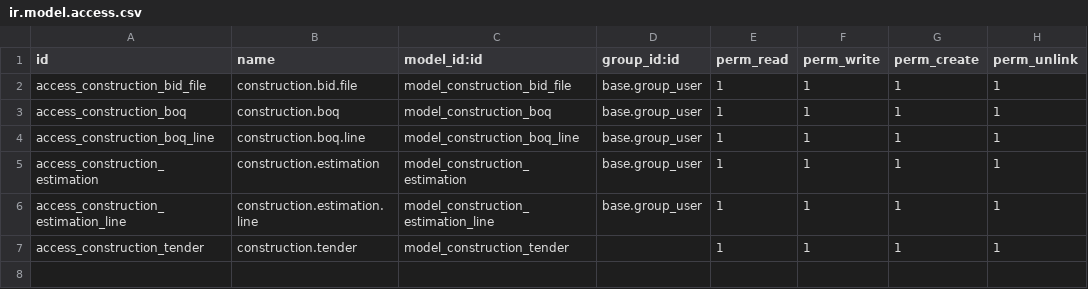
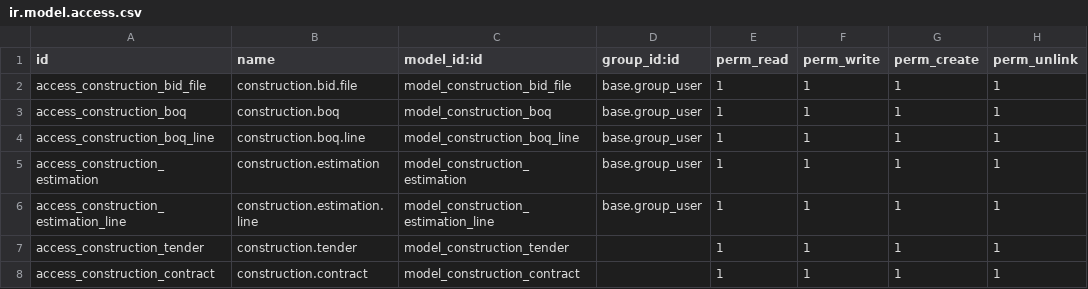
Before and after one commit to alaamohamedbakry/construcion_system, a CSV file: construction_system/security/ir.model.access.csv, drawn as a sheet; the diff names each change by its address in the sheet, - before the commit and + after, or states it on an @@ line.

Commit message:
ADD MODEL CONTRACT AND UPDATE MENU TENDER  TO Tender Management

```diff
--- a/construction_system/security/ir.model.access.csv
+++ b/construction_system/security/ir.model.access.csv
+row 8: access_construction_contract | construction.contract | model_construction_contract |  | 1 | 1 | 1 | 1
```
Also changed, not shown: 8 other files.
